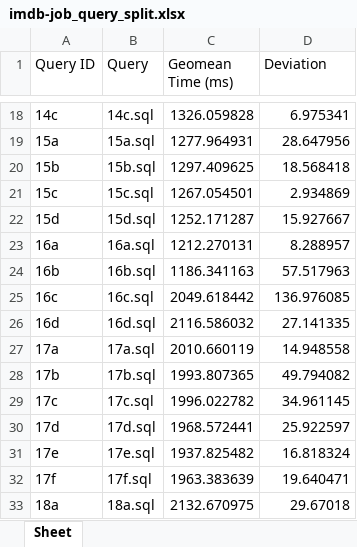
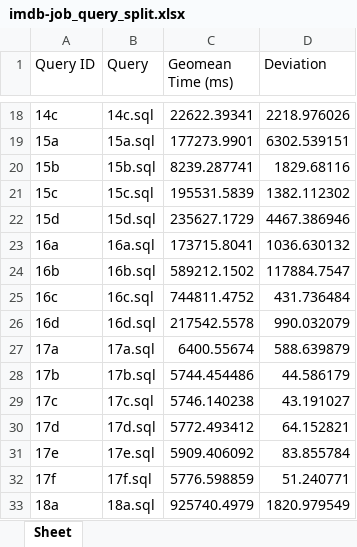
Before and after one commit to PeiMu/QuerySplit, an Excel workbook: imdb-job_query_split.xlsx, sheet Sheet, drawn as a sheet; only a part is shown, gaps mark what is left out; values as stored, in another font and other column widths than the file's, no borders; the diff covers the shown part only; the diff names each change by its address in the sheet, - before the commit and + after, or states it on an @@ line.

```diff
--- a/imdb-job_query_split.xlsx (sheet Sheet)
+++ b/imdb-job_query_split.xlsx (sheet Sheet)
-C18 (Geomean Time (ms)): 1326.059828
+C18 (Geomean Time (ms)): 22622.39341
-D18 (Deviation): 6.975341
+D18 (Deviation): 2218.976026
-C19 (Geomean Time (ms)): 1277.964931
+C19 (Geomean Time (ms)): 177273.9901
-D19 (Deviation): 28.647956
+D19 (Deviation): 6302.539151
-C20 (Geomean Time (ms)): 1297.409625
+C20 (Geomean Time (ms)): 8239.287741
-D20 (Deviation): 18.568418
+D20 (Deviation): 1829.68116
-C21 (Geomean Time (ms)): 1267.054501
+C21 (Geomean Time (ms)): 195531.5839
-D21 (Deviation): 2.934869
+D21 (Deviation): 1382.112302
-C22 (Geomean Time (ms)): 1252.171287
+C22 (Geomean Time (ms)): 235627.1729
-D22 (Deviation): 15.927667
+D22 (Deviation): 4467.386946
-C23 (Geomean Time (ms)): 1212.270131
+C23 (Geomean Time (ms)): 173715.8041
-D23 (Deviation): 8.288957
+D23 (Deviation): 1036.630132
-C24 (Geomean Time (ms)): 1186.341163
+C24 (Geomean Time (ms)): 589212.1502
-D24 (Deviation): 57.517963
+D24 (Deviation): 117884.7547
-C25 (Geomean Time (ms)): 2049.618442
+C25 (Geomean Time (ms)): 744811.4752
-D25 (Deviation): 136.976085
+D25 (Deviation): 431.736484
-C26 (Geomean Time (ms)): 2116.586032
+C26 (Geomean Time (ms)): 217542.5578
-D26 (Deviation): 27.141335
+D26 (Deviation): 990.032079
-C27 (Geomean Time (ms)): 2010.660119
+C27 (Geomean Time (ms)): 6400.55674
-D27 (Deviation): 14.948558
+D27 (Deviation): 588.639879
-C28 (Geomean Time (ms)): 1993.807365
+C28 (Geomean Time (ms)): 5744.454486
-D28 (Deviation): 49.794082
+D28 (Deviation): 44.586179
-C29 (Geomean Time (ms)): 1996.022782
+C29 (Geomean Time (ms)): 5746.140238
-D29 (Deviation): 34.961145
+D29 (Deviation): 43.191027
-C30 (Geomean Time (ms)): 1968.572441
+C30 (Geomean Time (ms)): 5772.493412
-D30 (Deviation): 25.922597
+D30 (Deviation): 64.152821
-C31 (Geomean Time (ms)): 1937.825482
+C31 (Geomean Time (ms)): 5909.406092
-D31 (Deviation): 16.818324
+D31 (Deviation): 83.855784
-C32 (Geomean Time (ms)): 1963.383639
+C32 (Geomean Time (ms)): 5776.598859
-D32 (Deviation): 19.640471
+D32 (Deviation): 51.240771
-C33 (Geomean Time (ms)): 2132.670975
+C33 (Geomean Time (ms)): 925740.4979
-D33 (Deviation): 29.67018
+D33 (Deviation): 1820.979549
```
Also changed, not shown: 194 edited cells elsewhere in this sheet, 5 other files.
